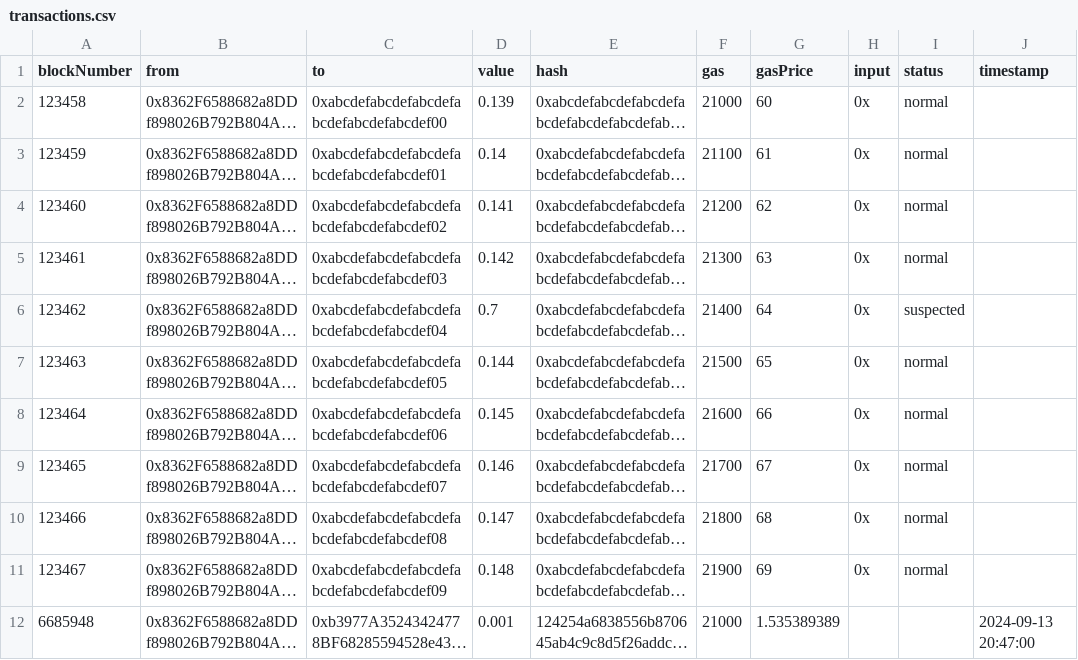
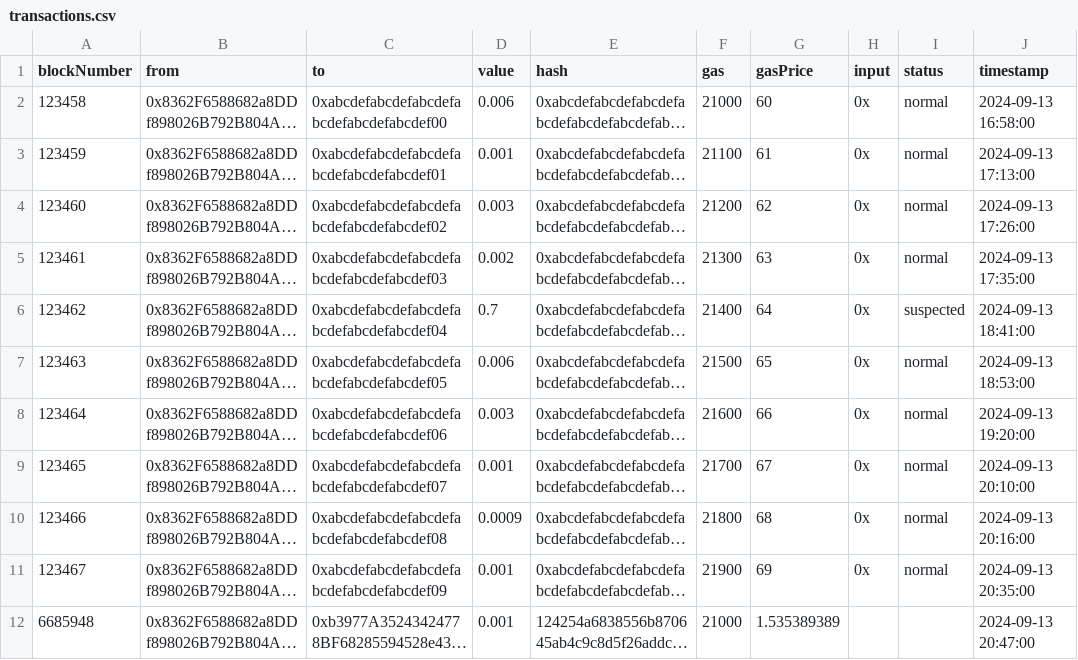
Before and after one commit to Shreyas529/NGO-Private, a CSV file: NexusNGO/transactions.csv, drawn as a sheet; long unchanged cells end in …; the diff names each change by its address in the sheet, - before the commit and + after, or states it on an @@ line.

```diff
--- a/NexusNGO/transactions.csv
+++ b/NexusNGO/transactions.csv
-D2 (value): 0.139
+D2 (value): 0.006
-J2 (timestamp): (empty)
+J2 (timestamp): 2024-09-13 16:58:00
-D3 (value): 0.14
+D3 (value): 0.001
-J3 (timestamp): (empty)
+J3 (timestamp): 2024-09-13 17:13:00
-D4 (value): 0.141
+D4 (value): 0.003
-J4 (timestamp): (empty)
+J4 (timestamp): 2024-09-13 17:26:00
-D5 (value): 0.142
+D5 (value): 0.002
-J5 (timestamp): (empty)
+J5 (timestamp): 2024-09-13 17:35:00
-J6 (timestamp): (empty)
+J6 (timestamp): 2024-09-13 18:41:00
-D7 (value): 0.144
+D7 (value): 0.006
-J7 (timestamp): (empty)
+J7 (timestamp): 2024-09-13 18:53:00
-D8 (value): 0.145
+D8 (value): 0.003
-J8 (timestamp): (empty)
+J8 (timestamp): 2024-09-13 19:20:00
-D9 (value): 0.146
+D9 (value): 0.001
-J9 (timestamp): (empty)
+J9 (timestamp): 2024-09-13 20:10:00
-D10 (value): 0.147
+D10 (value): 0.0009
-J10 (timestamp): (empty)
+J10 (timestamp): 2024-09-13 20:16:00
-D11 (value): 0.148
+D11 (value): 0.001
-J11 (timestamp): (empty)
+J11 (timestamp): 2024-09-13 20:35:00
```
Also changed, not shown: 5 other files.
